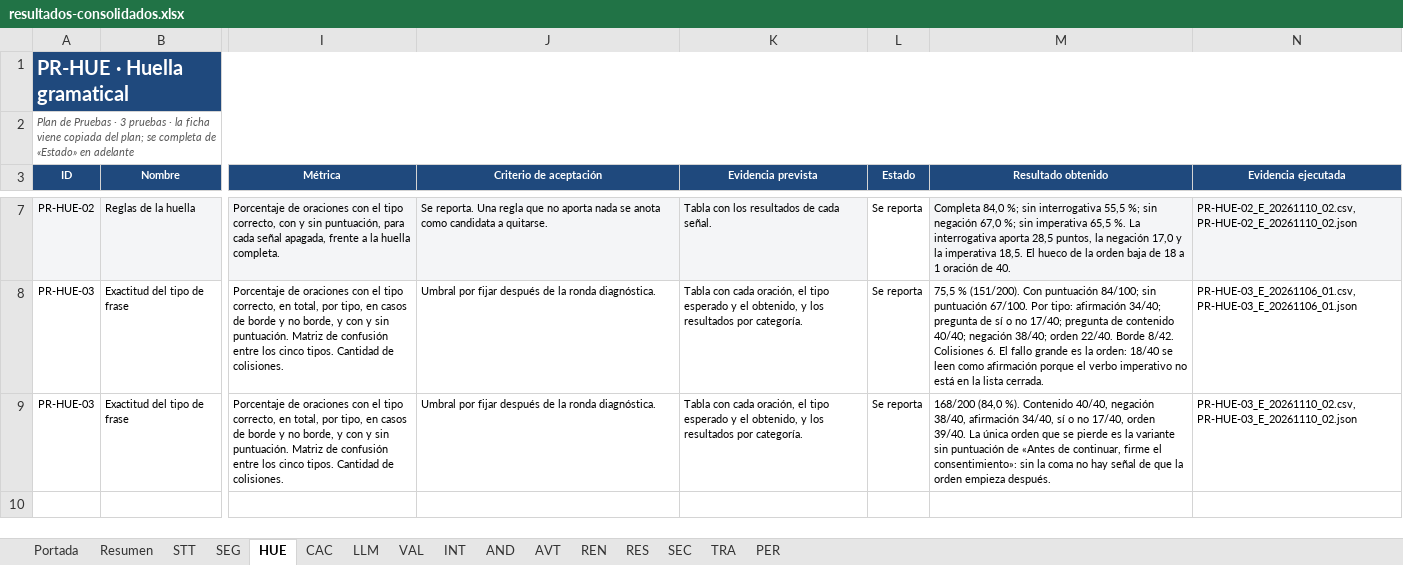
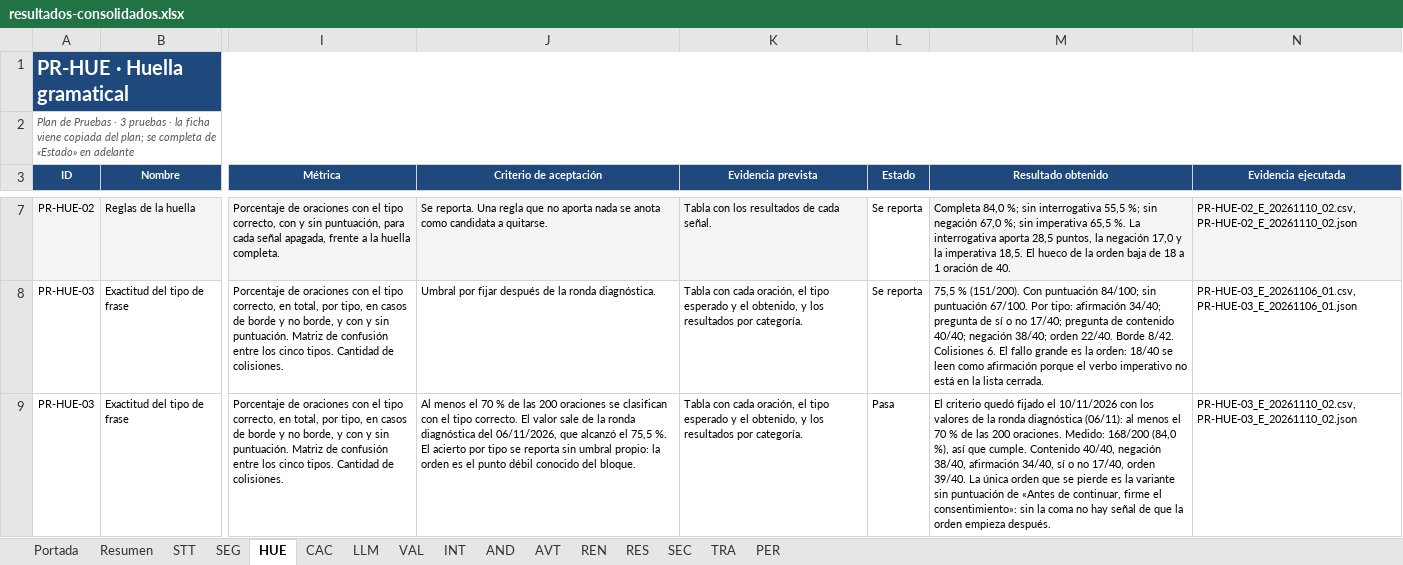
Before and after one commit to sign-ai-organization/signall-android, an Excel workbook: docs/plan-pruebas/resultados-consolidados.xlsx, sheet HUE, drawn as a sheet; only a part is shown, gaps mark what is left out; values as stored, in another font and other column widths than the file's, no borders; conditional formats not drawn; the diff names each change by its address in the sheet, - before the commit and + after, or states it on an @@ line.

Commit message:
docs(plan-pruebas): el libro consolidado, con las filas de todos los carriles
El libro queda en 117 filas: 74 de la ronda diagnostica y 43 de la de
evaluacion (18 del carril 1 y 25 del carril 2). Las seis filas del carril 1
que cambiaron de estado con los umbrales fijados y con TRA-01 se escriben
encima de la version que dejo el carril 2, sin tocar ninguna de las suyas.

El archivo aparte del carril 1 se descarta: el consolidado es el que se
entrega.

Ronda de evaluacion del carril 1: 18 pruebas, 7 Pasa, 0 Falla y 11 Se
reporta (antes 3 Pasa, 1 Falla y 14 Se reporta).

```diff
--- a/docs/plan-pruebas/resultados-consolidados.xlsx (sheet HUE)
+++ b/docs/plan-pruebas/resultados-consolidados.xlsx (sheet HUE)
-J9 (Criterio de aceptación): Umbral por fijar después de la ronda diagnóstica.
+J9 (Criterio de aceptación): Al menos el 70 % de las 200 oraciones se clasifican con el tipo correcto. El valor sale de la ronda diagnóstica del 06/11/2026, que alcanzó el 75,5 %. El acierto por tipo se reporta sin umbral propio: la orden es el punto débil conocido del bloque.
-L9 (Estado): Se reporta
+L9 (Estado): Pasa
-M9 (Resultado obtenido): 168/200 (84,0 %). Contenido 40/40,…
+M9 (Resultado obtenido): El criterio quedó fijado el 10/11/2026 con los valores de la ronda diagnóstica (06/11): al menos el 70 % de las 200 oraciones. Medido: 168/200 (84,0 %), así que cumple. Contenido 40/40,…
```
Also changed, not shown: sheet CAC, sheet TRA, sheet SEG, sheet Portada, sheet REN, 3 other files.
